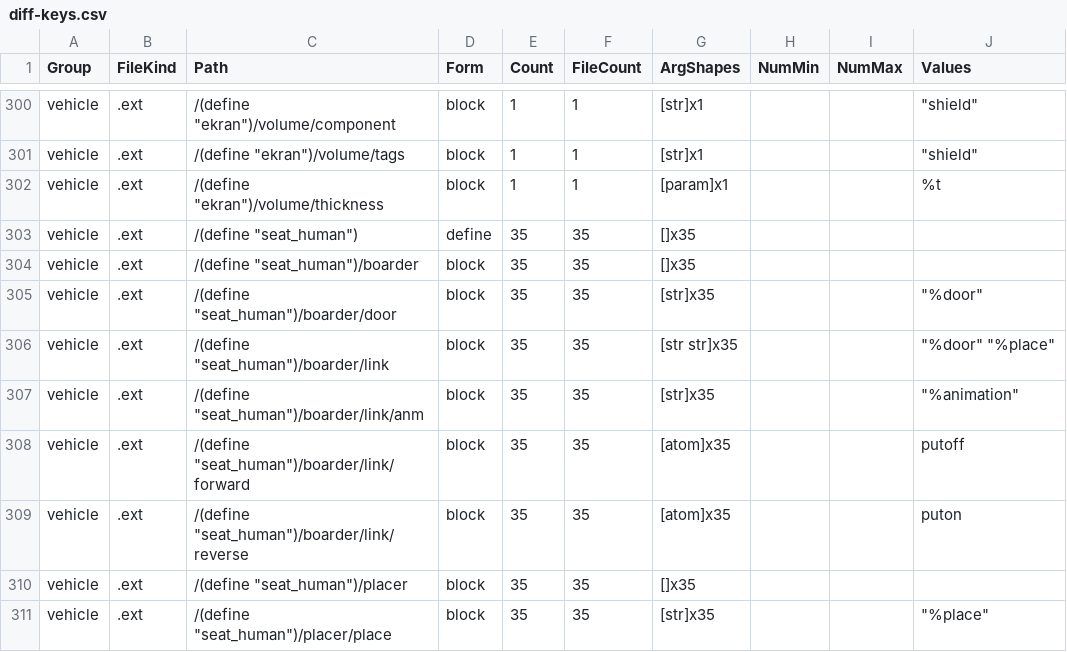
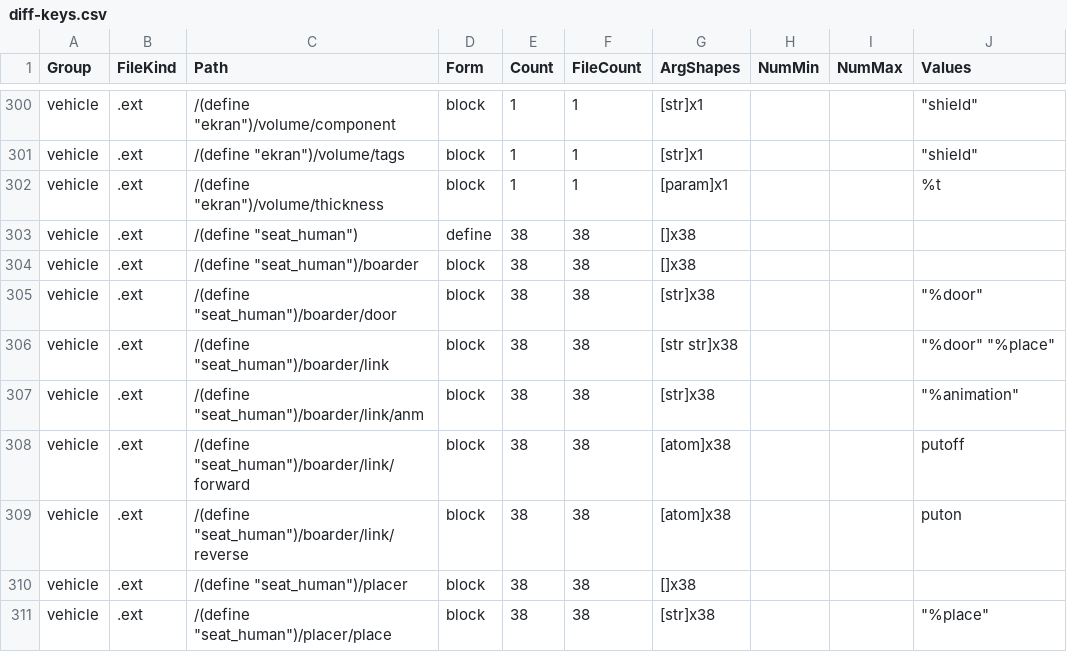
Before and after one commit to game-mod-project/CTAGOHToybox, a CSV file: data/mods/3732639687/diff-keys.csv, drawn as a sheet; only a part is shown, gaps mark what is left out; the diff covers the shown part only; the diff names each change by its address in the sheet, - before the commit and + after, or states it on an @@ line.

```diff
--- a/data/mods/3732639687/diff-keys.csv
+++ b/data/mods/3732639687/diff-keys.csv
-E303:E311 (Count): 35
+E303:E311 (Count): 38
-F303:F311 (FileCount): 35
+F303:F311 (FileCount): 38
-G303:G304 (ArgShapes): []x35
+G303:G304 (ArgShapes): []x38
-G305 (ArgShapes): [str]x35
+G305 (ArgShapes): [str]x38
-G306 (ArgShapes): [str str]x35
+G306 (ArgShapes): [str str]x38
-G307 (ArgShapes): [str]x35
+G307 (ArgShapes): [str]x38
-G308:G309 (ArgShapes): [atom]x35
+G308:G309 (ArgShapes): [atom]x38
-G310 (ArgShapes): []x35
+G310 (ArgShapes): []x38
-G311 (ArgShapes): [str]x35
+G311 (ArgShapes): [str]x38
```
Also changed, not shown: 1 added row and 157 edited cells elsewhere in this file, data/mods/3732639687/diff-quoted-names.csv, data/mods/3732639687/keys-resolved.csv, 23 other files.
